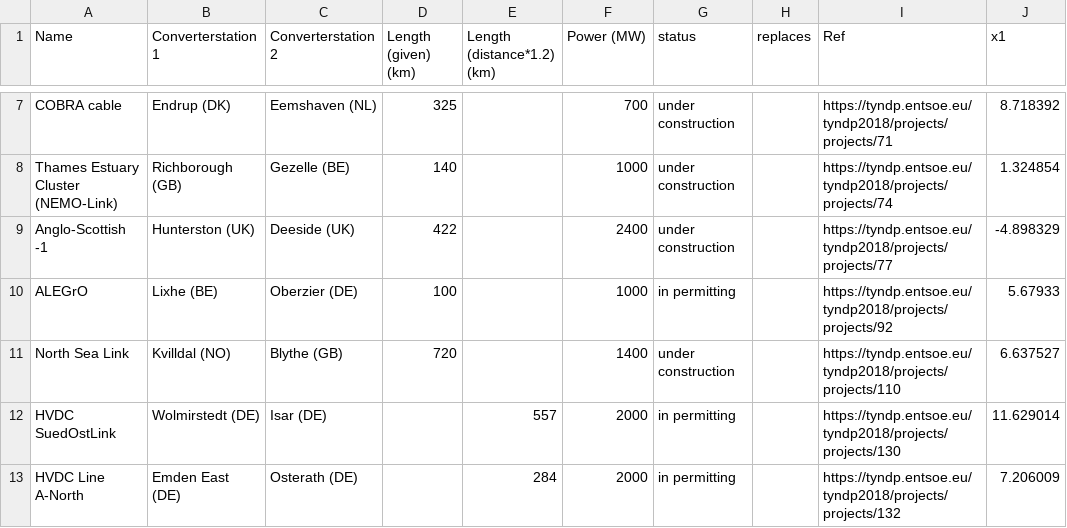
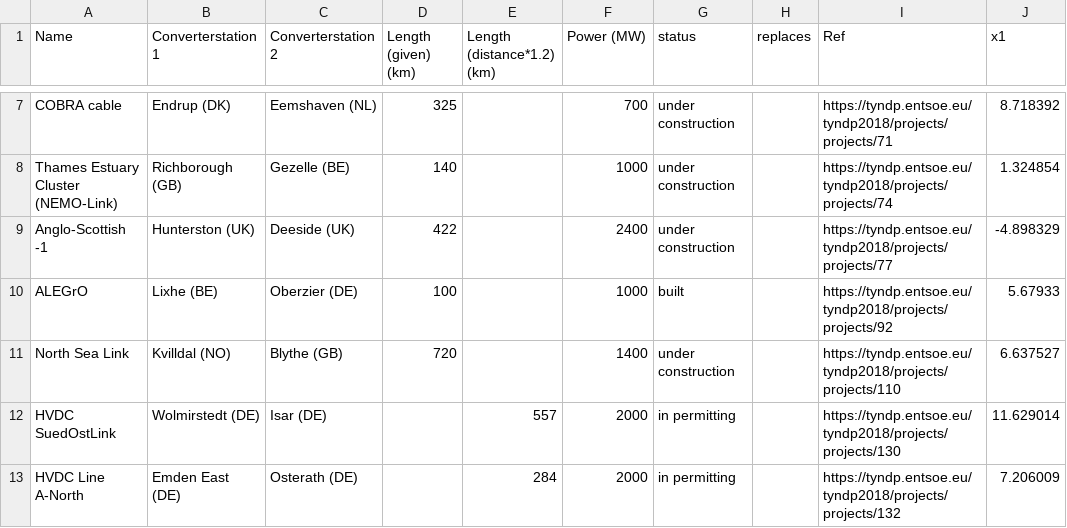
Before and after one commit to AbiAfthab/pypsa-eurelectric, a CSV file: data/links_tyndp.csv, drawn as a sheet; only a part is shown, gaps mark what is left out; the diff names each change by its address in the sheet, - before the commit and + after, or states it on an @@ line.

Commit message:
data: ALEGrO in operation

```diff
--- a/data/links_tyndp.csv
+++ b/data/links_tyndp.csv
-G10 (status): in permitting
+G10 (status): built
```
